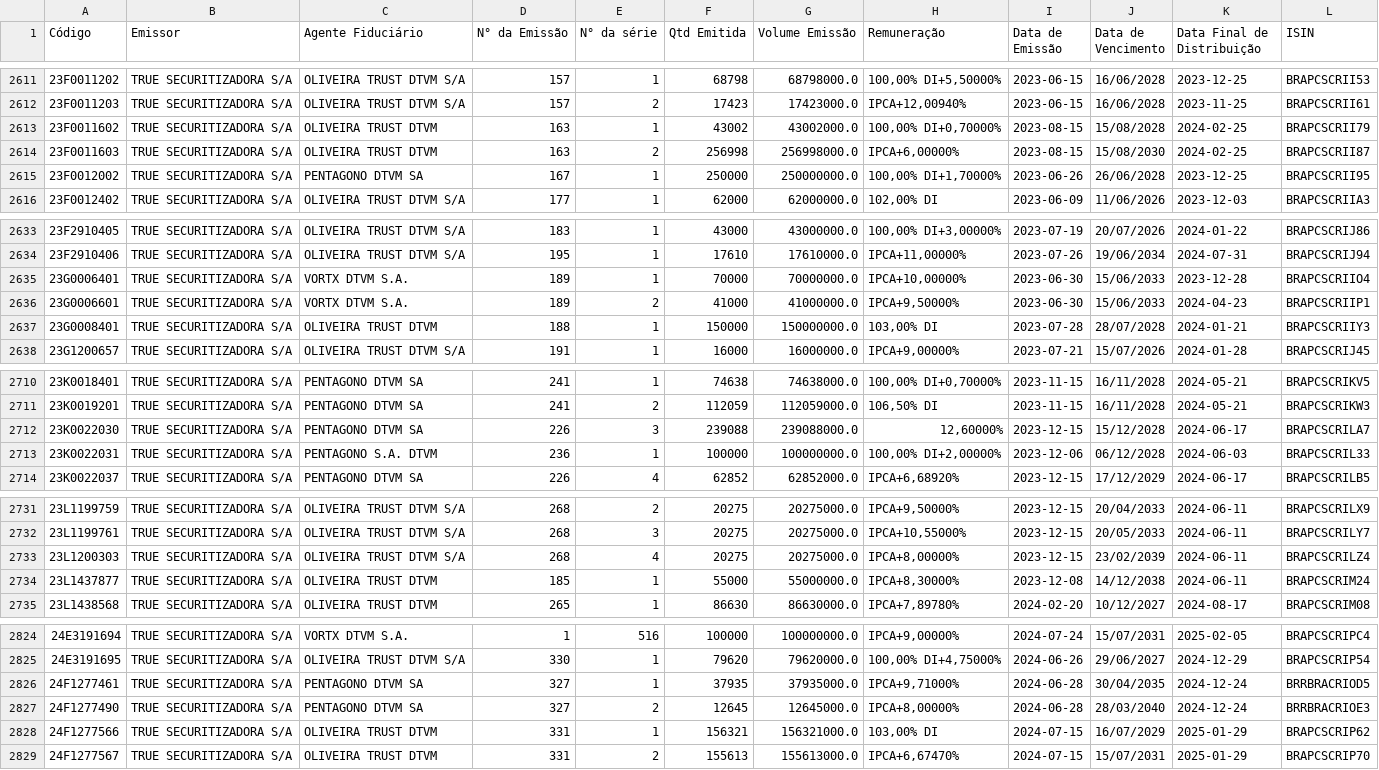
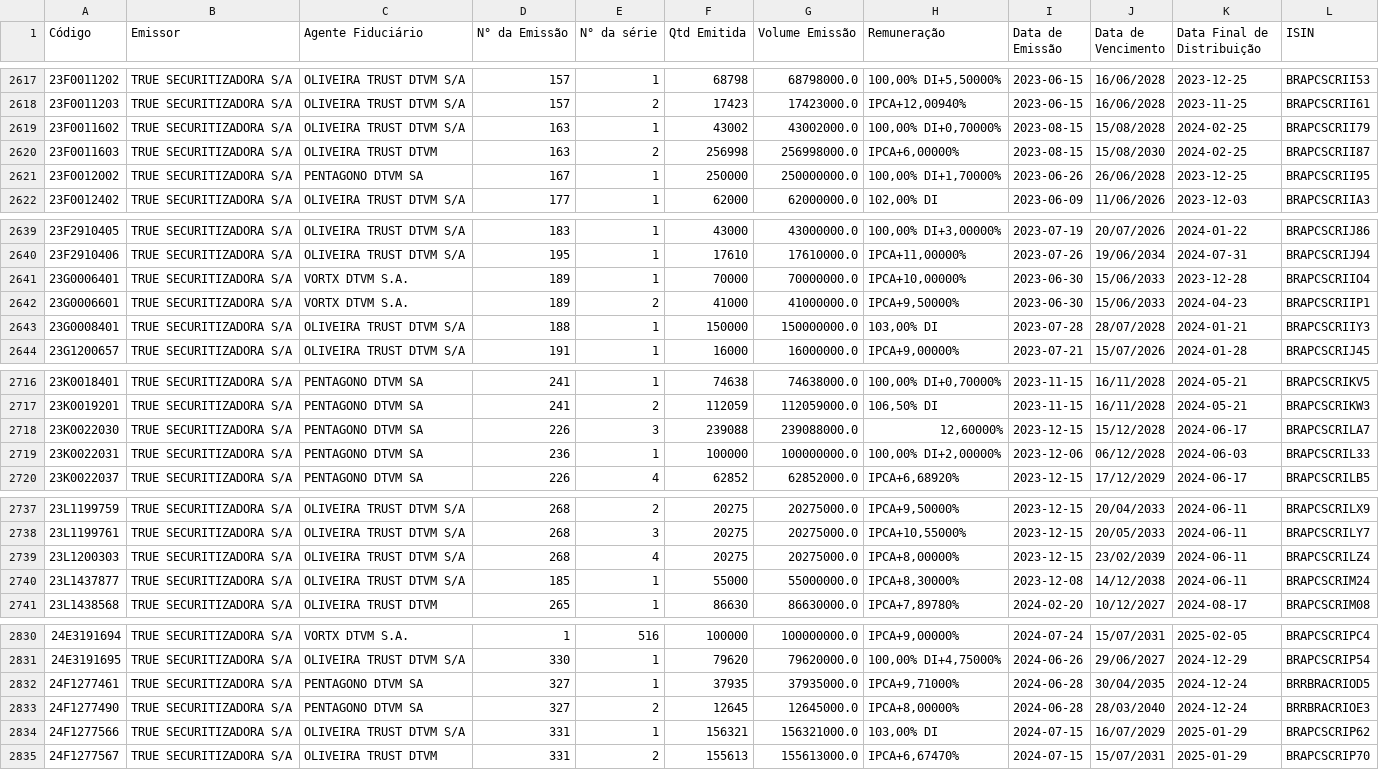
Before and after one commit to moderfla/scraper_cri_cetip, a CSV file: emissoes_cri-old.csv, drawn as a sheet; only a part is shown, gaps mark what is left out; the diff covers the shown part only.

```diff
--- a/emissoes_cri-old.csv
+++ b/emissoes_cri-old.csv
@@ -2612,3 +2618,3 @@ Código,Emissor,Agente Fiduciário,N° da Emissão,N° da série,Qtd Emitida,Vol
 23F0011203,TRUE  SECURITIZADORA S/A,OLIVEIRA TRUST DTVM S/A,157,2,17423,17423000.0,"IPCA+12,00940%",2023-06-15,16/06/2028,2023-11-25,BRAPCSCRII61
-23F0011602,TRUE  SECURITIZADORA S/A,OLIVEIRA TRUST DTVM,163,1,43002,43002000.0,"100,00%  DI+0,70000%",2023-08-15,15/08/2028,2024-02-25,BRAPCSCRII79
+23F0011602,TRUE  SECURITIZADORA S/A,OLIVEIRA TRUST DTVM S/A,163,1,43002,43002000.0,"100,00%  DI+0,70000%",2023-08-15,15/08/2028,2024-02-25,BRAPCSCRII79
 23F0011603,TRUE  SECURITIZADORA S/A,OLIVEIRA TRUST DTVM,163,2,256998,256998000.0,"IPCA+6,00000%",2023-08-15,15/08/2030,2024-02-25,BRAPCSCRII87
@@ -2636,3 +2642,3 @@ Código,Emissor,Agente Fiduciário,N° da Emissão,N° da série,Qtd Emitida,Vol
 23G0006601,TRUE  SECURITIZADORA S/A,VORTX DTVM S.A.,189,2,41000,41000000.0,"IPCA+9,50000%",2023-06-30,15/06/2033,2024-04-23,BRAPCSCRIIP1
-23G0008401,TRUE  SECURITIZADORA S/A,OLIVEIRA TRUST DTVM,188,1,150000,150000000.0,"103,00% DI",2023-07-28,28/07/2028,2024-01-21,BRAPCSCRIIY3
+23G0008401,TRUE  SECURITIZADORA S/A,OLIVEIRA TRUST DTVM S/A,188,1,150000,150000000.0,"103,00% DI",2023-07-28,28/07/2028,2024-01-21,BRAPCSCRIIY3
 23G1200657,TRUE  SECURITIZADORA S/A,OLIVEIRA TRUST DTVM S/A,191,1,16000,16000000.0,"IPCA+9,00000%",2023-07-21,15/07/2026,2024-01-28,BRAPCSCRIJ45
@@ -2712,3 +2718,3 @@ Código,Emissor,Agente Fiduciário,N° da Emissão,N° da série,Qtd Emitida,Vol
 23K0022030,TRUE  SECURITIZADORA S/A,PENTAGONO DTVM SA,226,3,239088,239088000.0,"12,60000%",2023-12-15,15/12/2028,2024-06-17,BRAPCSCRILA7
-23K0022031,TRUE  SECURITIZADORA S/A,PENTAGONO S.A. DTVM,236,1,100000,100000000.0,"100,00%  DI+2,00000%",2023-12-06,06/12/2028,2024-06-03,BRAPCSCRIL33
+23K0022031,TRUE  SECURITIZADORA S/A,PENTAGONO DTVM SA,236,1,100000,100000000.0,"100,00%  DI+2,00000%",2023-12-06,06/12/2028,2024-06-03,BRAPCSCRIL33
 23K0022037,TRUE  SECURITIZADORA S/A,PENTAGONO DTVM SA,226,4,62852,62852000.0,"IPCA+6,68920%",2023-12-15,17/12/2029,2024-06-17,BRAPCSCRILB5
@@ -2733,3 +2739,3 @@ Código,Emissor,Agente Fiduciário,N° da Emissão,N° da série,Qtd Emitida,Vol
 23L1200303,TRUE  SECURITIZADORA S/A,OLIVEIRA TRUST DTVM S/A,268,4,20275,20275000.0,"IPCA+8,00000%",2023-12-15,23/02/2039,2024-06-11,BRAPCSCRILZ4
-23L1437877,TRUE  SECURITIZADORA S/A,OLIVEIRA TRUST DTVM,185,1,55000,55000000.0,"IPCA+8,30000%",2023-12-08,14/12/2038,2024-06-11,BRAPCSCRIM24
+23L1437877,TRUE  SECURITIZADORA S/A,OLIVEIRA TRUST DTVM S/A,185,1,55000,55000000.0,"IPCA+8,30000%",2023-12-08,14/12/2038,2024-06-11,BRAPCSCRIM24
 23L1438568,TRUE  SECURITIZADORA S/A,OLIVEIRA TRUST DTVM,265,1,86630,86630000.0,"IPCA+7,89780%",2024-02-20,10/12/2027,2024-08-17,BRAPCSCRIM08
@@ -2827,3 +2833,3 @@ Código,Emissor,Agente Fiduciário,N° da Emissão,N° da série,Qtd Emitida,Vol
 24F1277490,TRUE  SECURITIZADORA S/A,PENTAGONO DTVM SA,327,2,12645,12645000.0,"IPCA+8,00000%",2024-06-28,28/03/2040,2024-12-24,BRRBRACRIOE3
-24F1277566,TRUE  SECURITIZADORA S/A,OLIVEIRA TRUST DTVM,331,1,156321,156321000.0,"103,00% DI",2024-07-15,16/07/2029,2025-01-29,BRAPCSCRIP62
+24F1277566,TRUE  SECURITIZADORA S/A,OLIVEIRA TRUST DTVM S/A,331,1,156321,156321000.0,"103,00% DI",2024-07-15,16/07/2029,2025-01-29,BRAPCSCRIP62
 24F1277567,TRUE  SECURITIZADORA S/A,OLIVEIRA TRUST DTVM,331,2,155613,155613000.0,"IPCA+6,67470%",2024-07-15,15/07/2031,2025-01-29,BRAPCSCRIP70
```
Also changed, not shown: 8 added rows and 11 edited cells elsewhere in this file, 1 other file.
